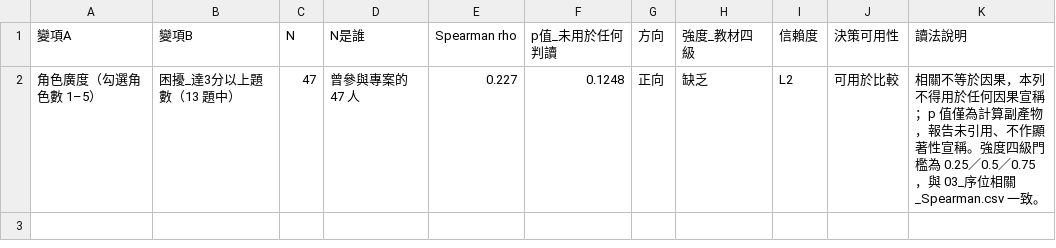
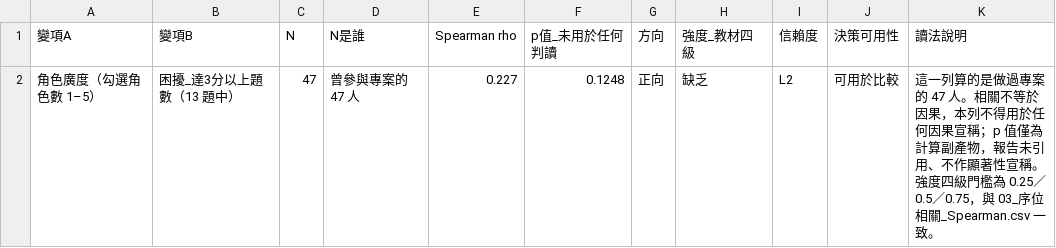
Before and after one commit to Legendream/Taiwan-civic-tech-research, a CSV file: 04_需求分析與選題報告/分析結果/10_角色廣度×困擾_Spearman.csv, drawn as a sheet.

```diff
--- a/04_需求分析與選題報告/分析結果/10_角色廣度×困擾_Spearman.csv
+++ b/04_需求分析與選題報告/分析結果/10_角色廣度×困擾_Spearman.csv
@@ -1,2 +1,2 @@
 變項A,變項B,N,N是誰,Spearman rho,p值_未用於任何判讀,方向,強度_教材四級,信賴度,決策可用性,讀法說明
-角色廣度（勾選角色數 1–5）,困擾_達3分以上題數（13 題中）,47,曾參與專案的 47 人,0.227,0.1248,正向,缺乏,L2,可用於比較,相關不等於因果，本列不得用於任何因果宣稱；p 值僅為計算副產物，報告未引用、不作顯著性宣稱。強度四級門檻為 0.25／0.5／0.75，與 03_序位相關_Spearman.csv 一致。
+角色廣度（勾選角色數 1–5）,困擾_達3分以上題數（13 題中）,47,曾參與專案的 47 人,0.227,0.1248,正向,缺乏,L2,可用於比較,這一列算的是做過專案的 47 人。相關不等於因果，本列不得用於任何因果宣稱；p 值僅為計算副產物，報告未引用、不作顯著性宣稱。強度四級門檻為 0.25／0.5／0.75，與 03_序位相關_Spearman.csv 一致。
```
Also changed, not shown: 04_需求分析與選題報告/分析結果/10_角色負荷_依廣度.csv, 04_需求分析與選題報告/分析結果/10_角色負荷_依角色.csv, 7 other files.
